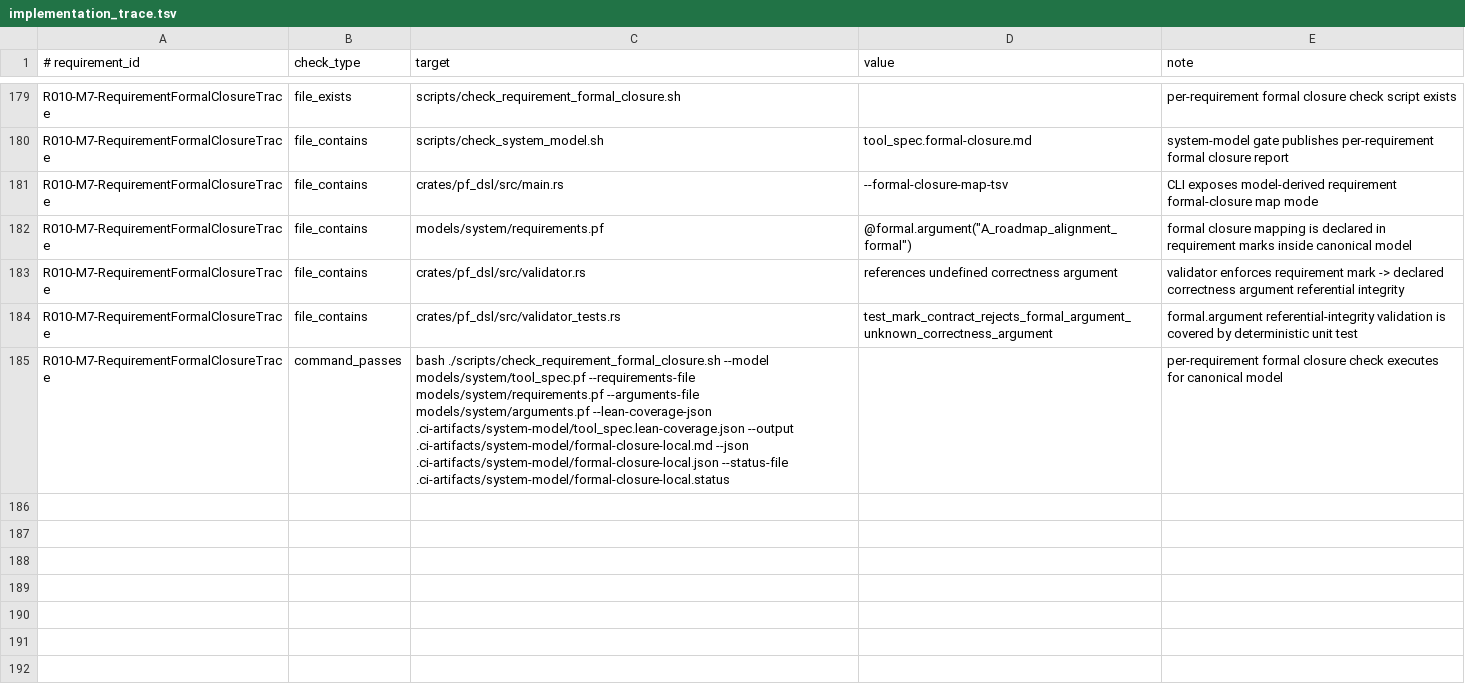
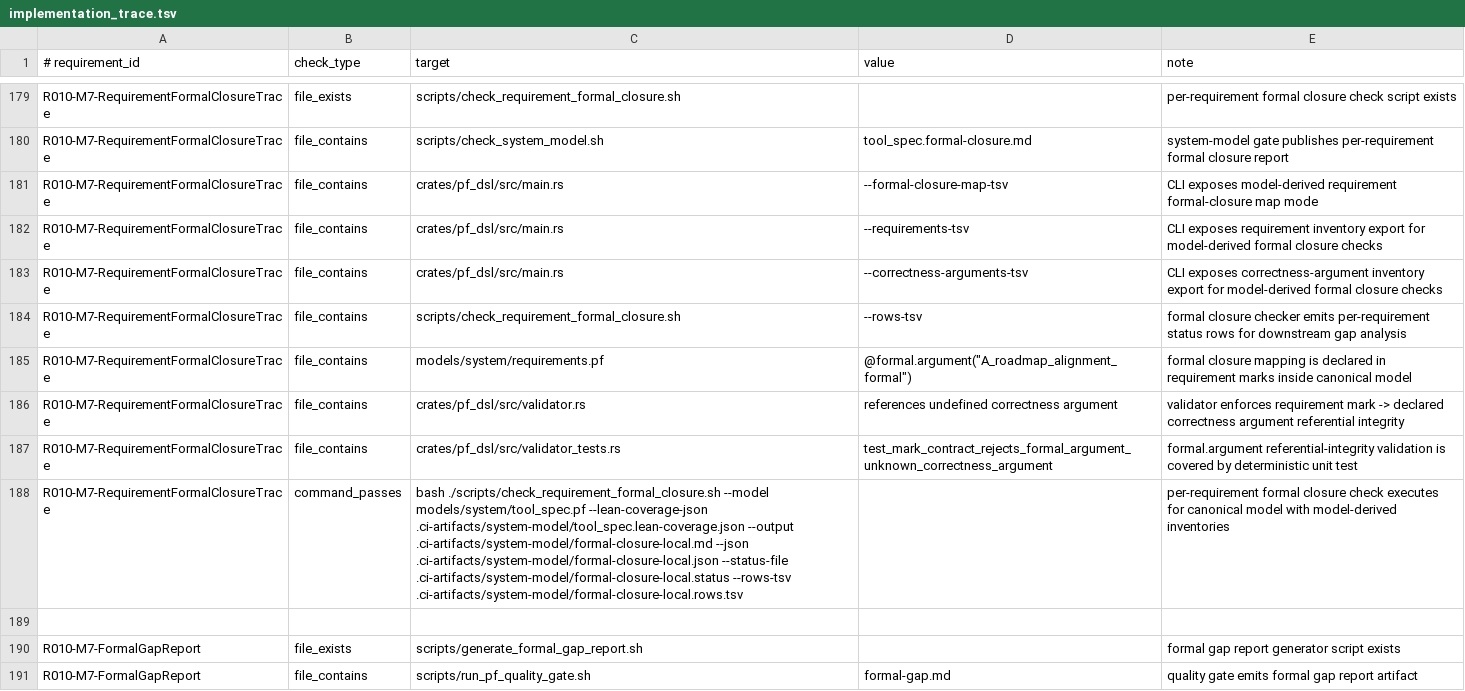
Before and after one commit to kirill-0440/ProblemFrames, a TSV file: models/system/implementation_trace.tsv, drawn as a sheet; only a part is shown, gaps mark what is left out; the diff covers the shown part only.

Commit message:
feat(formal-track): add model-derived closure and gap reporting

```diff
--- a/models/system/implementation_trace.tsv
+++ b/models/system/implementation_trace.tsv
@@ -181,2 +181,5 @@ R010-M7-RequirementFormalClosureTrace|file_contains|scripts/check_system_model.s
 R010-M7-RequirementFormalClosureTrace|file_contains|crates/pf_dsl/src/main.rs|--formal-closure-map-tsv|CLI exposes model-derived requirement formal-closure map mode
+R010-M7-RequirementFormalClosureTrace|file_contains|crates/pf_dsl/src/main.rs|--requirements-tsv|CLI exposes requirement inventory export for model-derived formal closure checks
+R010-M7-RequirementFormalClosureTrace|file_contains|crates/pf_dsl/src/main.rs|--correctness-arguments-tsv|CLI exposes correctness-argument inventory export for model-derived formal closure checks
+R010-M7-RequirementFormalClosureTrace|file_contains|scripts/check_requirement_formal_closure.sh|--rows-tsv|formal closure checker emits per-requirement status rows for downstream gap analysis
 R010-M7-RequirementFormalClosureTrace|file_contains|models/system/requirements.pf|@formal.argument("A_roadmap_alignment_formal")|formal closure mapping is declared in requirement marks inside canonical model
@@ -184,2 +187,5 @@ R010-M7-RequirementFormalClosureTrace|file_contains|crates/pf_dsl/src/validator.
 R010-M7-RequirementFormalClosureTrace|file_contains|crates/pf_dsl/src/validator_tests.rs|test_mark_contract_rejects_formal_argument_unknown_correctness_argument|formal.argument referential-integrity validation is covered by deterministic unit test
-R010-M7-RequirementFormalClosureTrace|command_passes|bash ./scripts/check_requirement_formal_closure.sh --model models/system/tool_spec.pf --requirements-file models/system/requirements.pf --arguments-file models/system/arguments.pf --lean-coverage-json .ci-artifacts/system-model/tool_spec.lean-coverage.json --output .ci-artifacts/system-model/formal-closure-local.md --json .ci-artifacts/system-model/formal-closure-local.json --status-file .ci-artifacts/system-model/formal-closure-local.status||per-requirement formal closure check executes for canonical model
+R010-M7-RequirementFormalClosureTrace|command_passes|bash ./scripts/check_requirement_formal_closure.sh --model models/system/tool_spec.pf --lean-coverage-json .ci-artifacts/system-model/tool_spec.lean-coverage.json --output .ci-artifacts/system-model/formal-closure-local.md --json .ci-artifacts/system-model/formal-closure-local.json --status-file .ci-artifacts/system-model/formal-closure-local.status --rows-tsv .ci-artifacts/system-model/formal-closure-local.rows.tsv||per-requirement formal closure check executes for canonical model with model-derived inventories
+
+R010-M7-FormalGapReport|file_exists|scripts/generate_formal_gap_report.sh||formal gap report generator script exists
+R010-M7-FormalGapReport|file_contains|scripts/run_pf_quality_gate.sh|formal-gap.md|quality gate emits formal gap report artifact
```
Also changed, not shown: 10 added rows elsewhere in this file, 15 other files.
